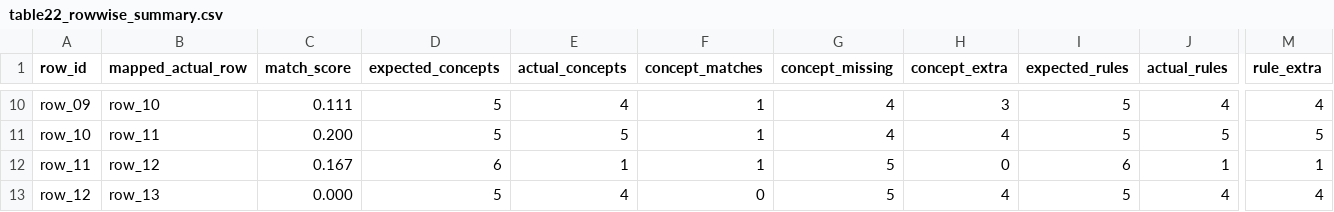
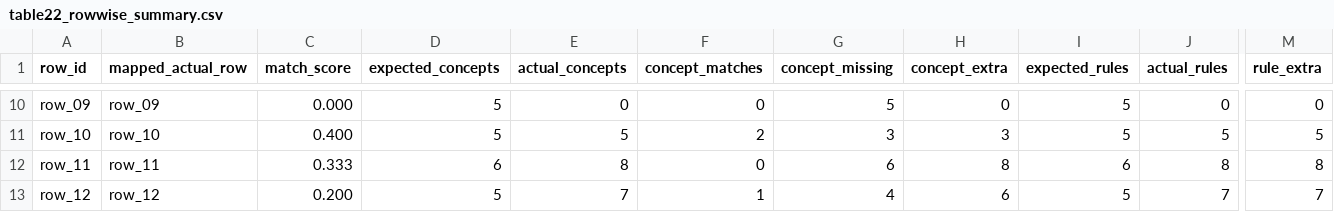
Before and after one commit to dieterich-lab/CardioGuidelinesGraph, a CSV file: docs/table22_rows_comparison/table22_rowwise_summary.csv, drawn as a sheet; only a part is shown, gaps mark what is left out; the diff covers the shown part only; the diff names each change by its address in the sheet, - before the commit and + after, or states it on an @@ line.

```diff
--- a/docs/table22_rows_comparison/table22_rowwise_summary.csv
+++ b/docs/table22_rows_comparison/table22_rowwise_summary.csv
-B10 (mapped_actual_row): row_10
+B10 (mapped_actual_row): row_09
-C10 (match_score): 0.111
+C10 (match_score): 0.000
-E10 (actual_concepts): 4
+E10 (actual_concepts): 0
-F10 (concept_matches): 1
+F10 (concept_matches): 0
-G10 (concept_missing): 4
+G10 (concept_missing): 5
-H10 (concept_extra): 3
+H10 (concept_extra): 0
-J10 (actual_rules): 4
+J10 (actual_rules): 0
-M10 (rule_extra): 4
+M10 (rule_extra): 0
-B11 (mapped_actual_row): row_11
+B11 (mapped_actual_row): row_10
-C11 (match_score): 0.200
+C11 (match_score): 0.400
-F11 (concept_matches): 1
+F11 (concept_matches): 2
-G11 (concept_missing): 4
+G11 (concept_missing): 3
-H11 (concept_extra): 4
+H11 (concept_extra): 3
-B12 (mapped_actual_row): row_12
+B12 (mapped_actual_row): row_11
-C12 (match_score): 0.167
+C12 (match_score): 0.333
-E12 (actual_concepts): 1
+E12 (actual_concepts): 8
-F12 (concept_matches): 1
+F12 (concept_matches): 0
-G12 (concept_missing): 5
+G12 (concept_missing): 6
-H12 (concept_extra): 0
+H12 (concept_extra): 8
-J12 (actual_rules): 1
+J12 (actual_rules): 8
-M12 (rule_extra): 1
+M12 (rule_extra): 8
-B13 (mapped_actual_row): row_13
+B13 (mapped_actual_row): row_12
-C13 (match_score): 0.000
+C13 (match_score): 0.200
-E13 (actual_concepts): 4
+E13 (actual_concepts): 7
-F13 (concept_matches): 0
+F13 (concept_matches): 1
-G13 (concept_missing): 5
+G13 (concept_missing): 4
-H13 (concept_extra): 4
+H13 (concept_extra): 6
-J13 (actual_rules): 4
+J13 (actual_rules): 7
-M13 (rule_extra): 4
+M13 (rule_extra): 7
```
Also changed, not shown: 66 edited cells elsewhere in this file, 20 other files.
